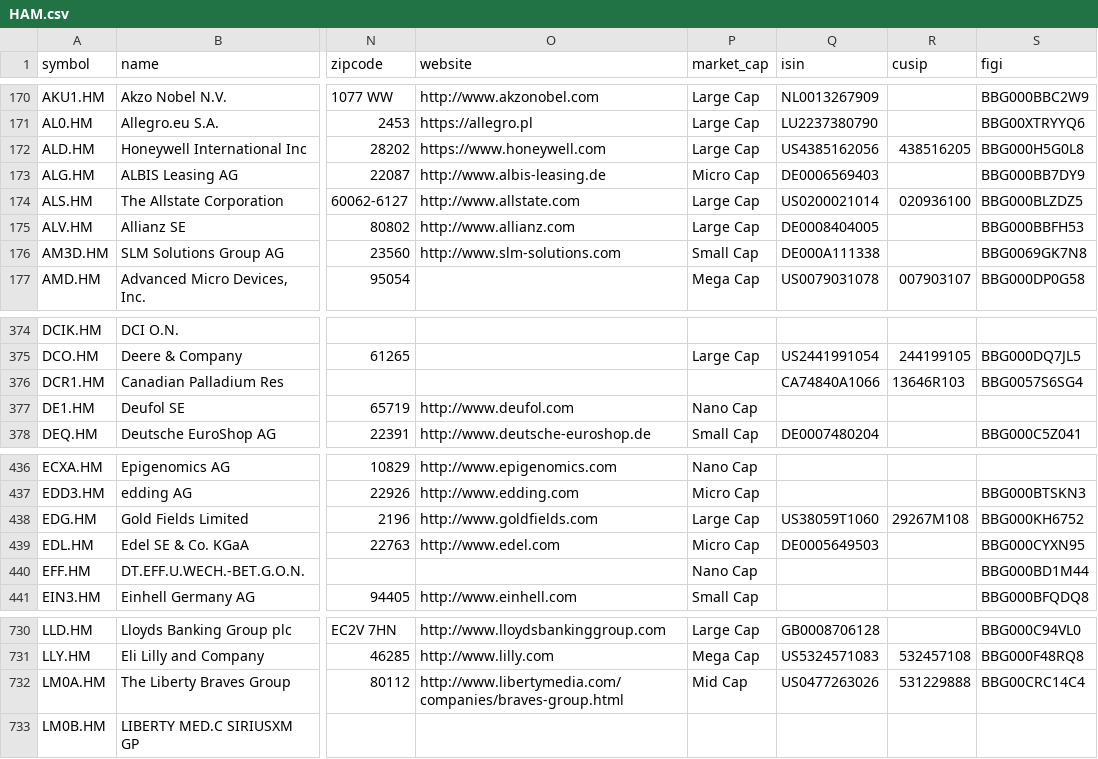
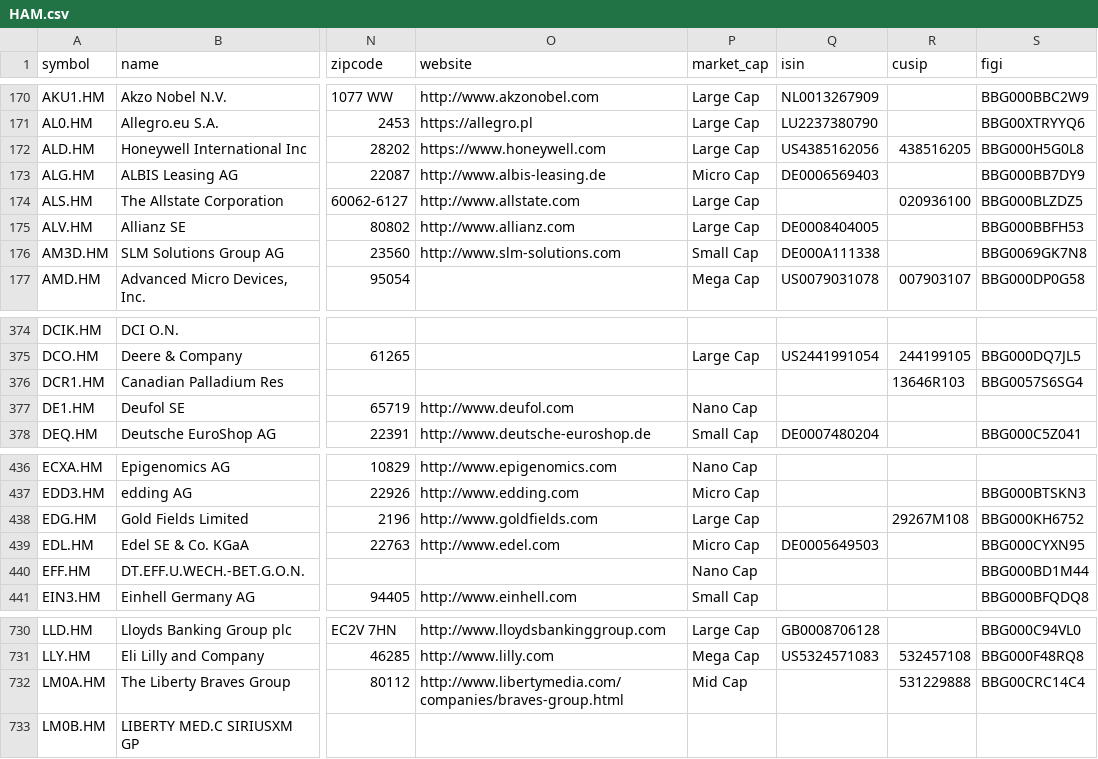
Before and after one commit to JerBouma/FinanceDatabase, a CSV file: database/equities/HAM.csv, drawn as a sheet; only a part is shown, gaps mark what is left out; the diff names each change by its address in the sheet, - before the commit and + after, or states it on an @@ line.

Commit message:
Keep ISIN fills only where they agree with the CUSIP
144 listings whose existing CUSIP disagrees with the ISIN of their share-class
FIGI keep a blank ISIN; the identifier check passes again.

```diff
--- a/database/equities/HAM.csv
+++ b/database/equities/HAM.csv
-Q174 (isin): US0200021014
+Q174 (isin): (empty)
-Q376 (isin): CA74840A1066
+Q376 (isin): (empty)
-Q438 (isin): US38059T1060
+Q438 (isin): (empty)
-Q732 (isin): US0477263026
+Q732 (isin): (empty)
```
Also changed, not shown: database/equities/ASE.csv, database/equities/CNQ.csv, 13 other files.
